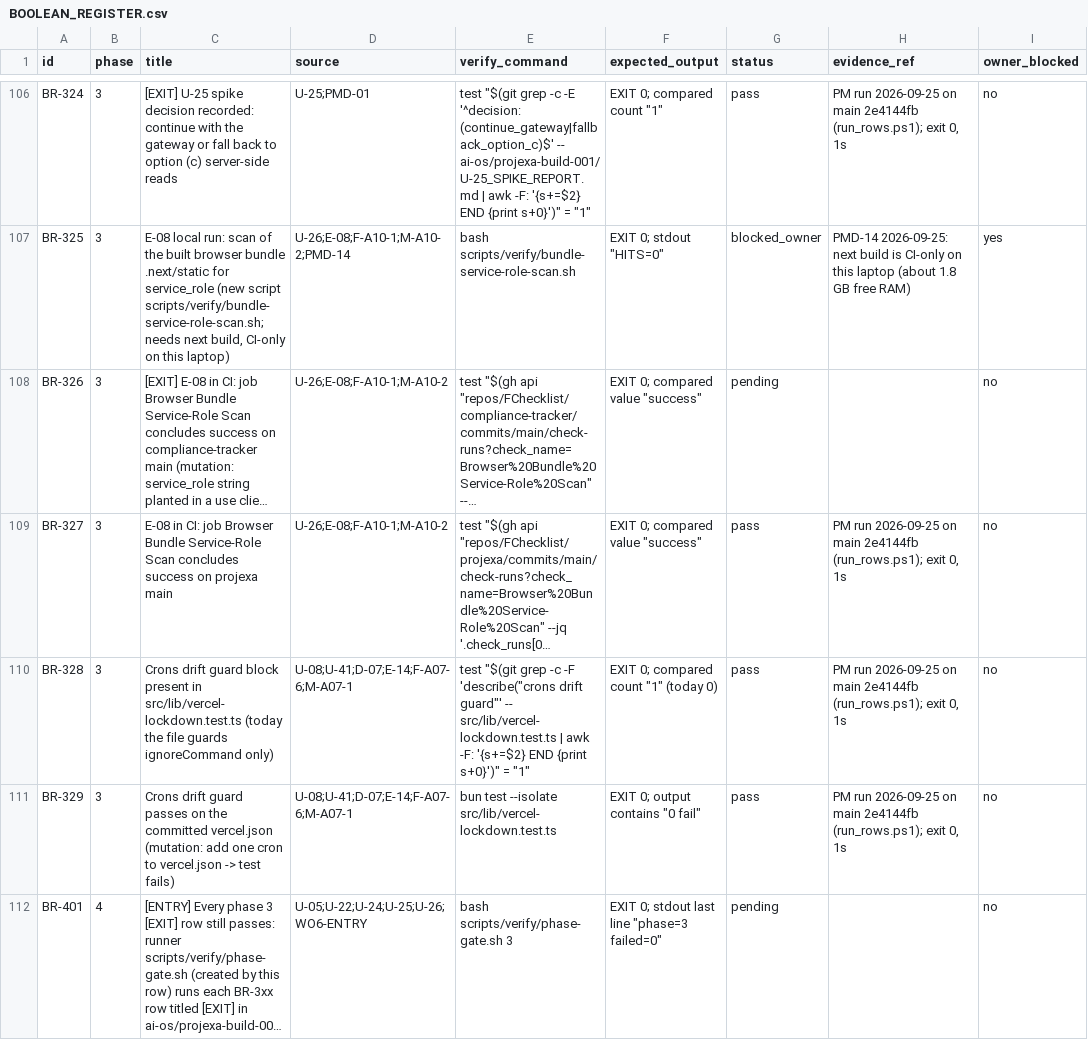
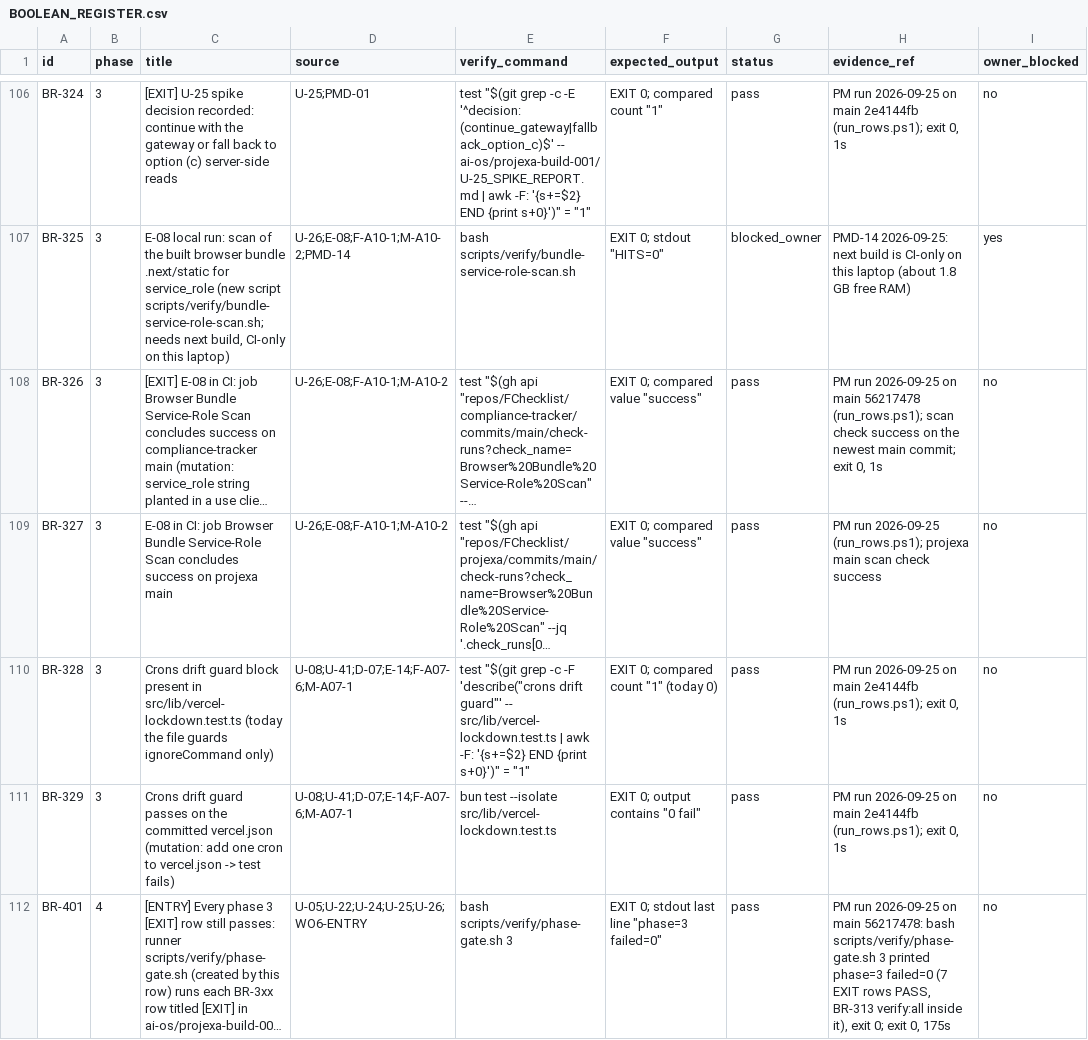
Before and after one commit to FChecklist/compliance-tracker, a CSV file: ai-os/projexa-build-001/BOOLEAN_REGISTER.csv, drawn as a sheet; only a part is shown, gaps mark what is left out; long unchanged cells end in …; the diff covers the shown part only; the diff names each change by its address in the sheet, - before the commit and + after, or states it on an @@ line.

```diff
--- a/ai-os/projexa-build-001/BOOLEAN_REGISTER.csv
+++ b/ai-os/projexa-build-001/BOOLEAN_REGISTER.csv
-G108 (status): pending
+G108 (status): pass
-H108 (evidence_ref): (empty)
+H108 (evidence_ref): PM run 2026-09-25 on main 56217478 (run_rows.ps1); scan check success on the newest main commit; exit 0, 1s
-H109 (evidence_ref): …run 2026-09-25 on main 2e4144fb (run_rows.ps1); exit 0, 1s
+H109 (evidence_ref): …run 2026-09-25 (run_rows.ps1); projexa main scan check success
-G112 (status): pending
+G112 (status): pass
-H112 (evidence_ref): (empty)
+H112 (evidence_ref): PM run 2026-09-25 on main 56217478: bash scripts/verify/phase-gate.sh 3 printed phase=3 failed=0 (7 EXIT rows PASS, BR-313 verify:all inside it), exit 0; exit 0, 175s
```
Also changed, not shown: 35 edited cells elsewhere in this file, ai-os/projexa-build-001/CRON_PLACEMENT.csv, 3 other files.
